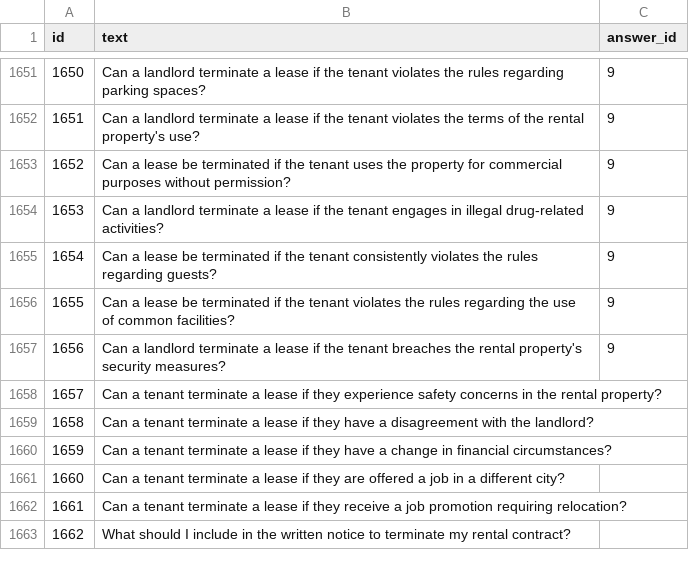
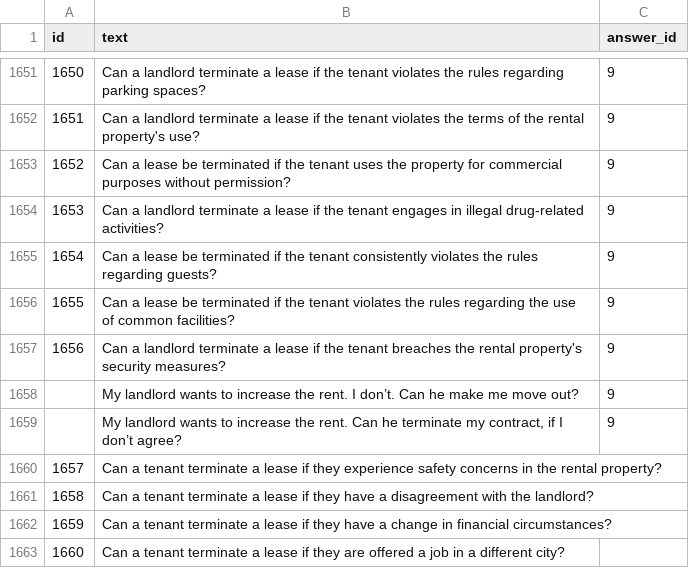
Before and after one commit to egeatmaca/Legalpha, a CSV file: data/questions.csv, drawn as a sheet; only a part is shown, gaps mark what is left out; the shorter side is filled out with more unchanged rows.

Commit message:
data updated

```diff
--- a/data/questions.csv
+++ b/data/questions.csv
@@ -1657,2 +1657,4 @@ id,text,answer_id
 1656,Can a landlord terminate a lease if the tenant breaches the rental property's security measures?,9
+,My landlord wants to increase the rent. I don’t. Can he make me move out?,9
+,"My landlord wants to increase the rent. Can he terminate my contract, if I don’t agree?",9
 1657,Can a tenant terminate a lease if they experience safety concerns in the rental property?,
```
Also changed, not shown: 1 other file.
